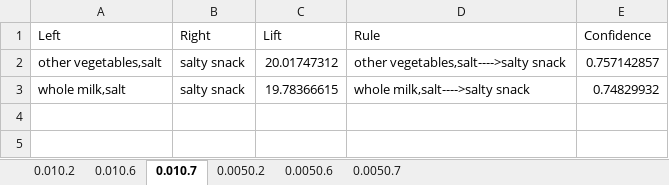
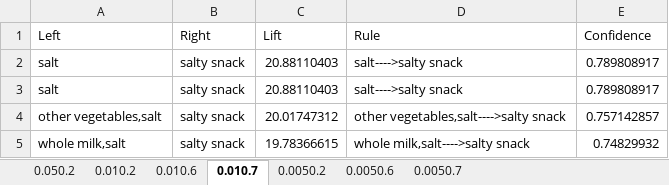
Before and after one commit to amirsartipi13/DM_Apriori_P1, an Excel workbook: out/rules_apriori.xlsx, sheet 0.010.7, drawn as a sheet; values as stored, in another font and other column widths than the file's, no borders; the diff names each change by its address in the sheet, - before the commit and + after, or states it on an @@ line.

```diff
--- a/out/rules_apriori.xlsx (sheet 0.010.7)
+++ b/out/rules_apriori.xlsx (sheet 0.010.7)
+sheet tab: 0.050.2
+row 2: salt | salty snack | 20.88110403 | salt---->salty snack | 0.789808917
+row 3: salt | salty snack | 20.88110403 | salt---->salty snack | 0.789808917
```
Also changed, not shown: sheet 0.0050.2, sheet 0.010.2, sheet 0.0050.6, sheet 0.010.6, sheet 0.0050.7, 7 other files.
